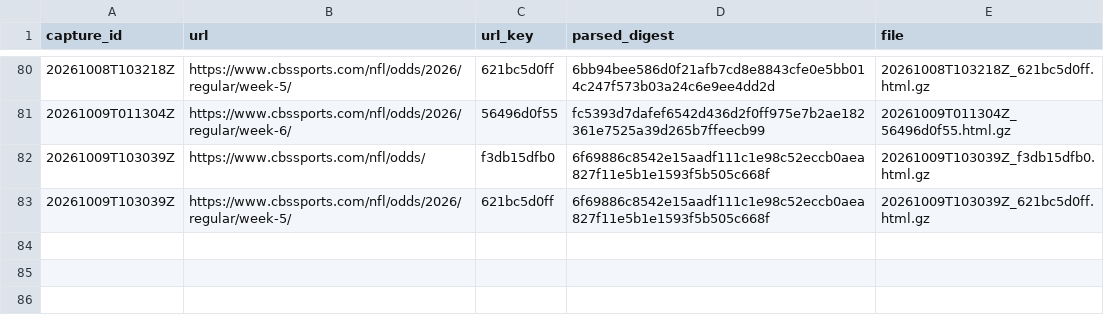
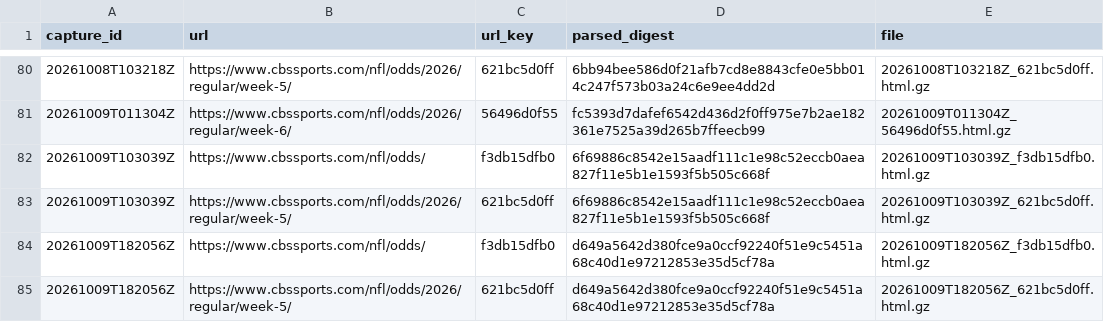
Before and after one commit to wbblanck/NFL_ATS, a CSV file: data/lines/raw_cbs/index.csv, drawn as a sheet; only a part is shown, gaps mark what is left out; the diff names each change by its address in the sheet, - before the commit and + after, or states it on an @@ line.

```diff
--- a/data/lines/raw_cbs/index.csv
+++ b/data/lines/raw_cbs/index.csv
+row 84: 20261009T182056Z | https://www.cbssports.com/nfl/odds/ | f3db15dfb0 | d649a5642d380fce9a0ccf92240f51e9c5451a68c40d1e97212853e35d5cf78a | 20261009T182056Z_f3db15dfb0.html.gz
+row 85: 20261009T182056Z | https://www.cbssports.com/nfl/odds/2026/regular/week-5/ | 621bc5d0ff | d649a5642d380fce9a0ccf92240f51e9c5451a68c40d1e97212853e35d5cf78a | 20261009T182056Z_621bc5d0ff.html.gz
```
Also changed, not shown: data/lines/cbs_open_flags.csv, data/lines/cbs_open_frozen.csv, 3 other files.
